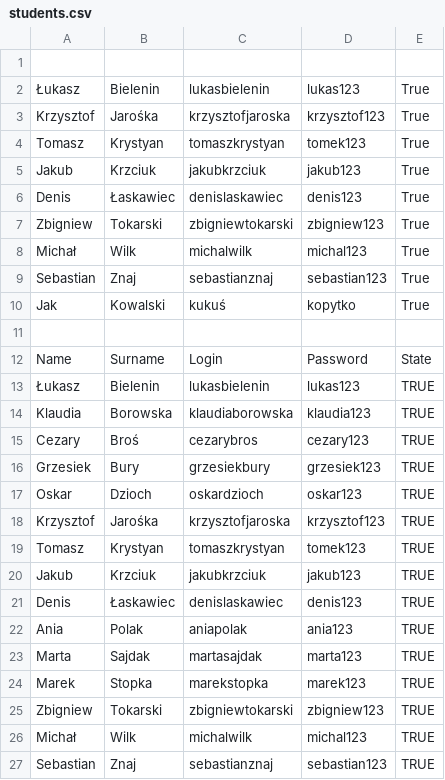
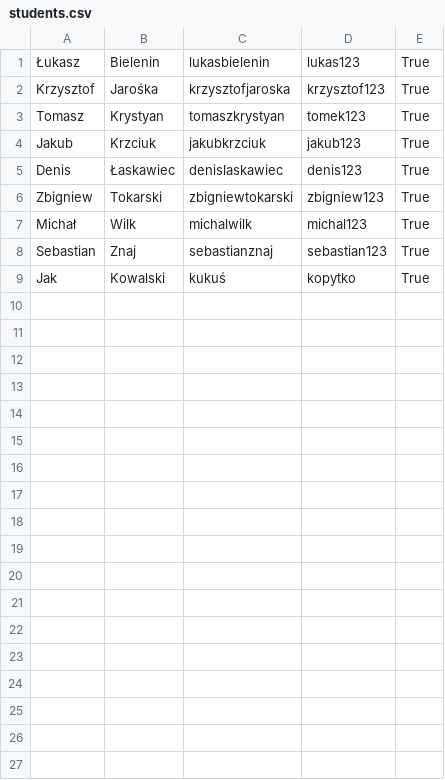
Before and after one commit to ztokarski/python-ccms-project, a CSV file: CSV/students.csv, drawn as a sheet; the diff names each change by its address in the sheet, - before the commit and + after, or states it on an @@ line.

```diff
--- a/CSV/students.csv
+++ b/CSV/students.csv
-row 1: (empty)
-row 11: (empty)
-row 12: Name | Surname | Login | Password | State
-row 13: Łukasz | Bielenin | lukasbielenin | lukas123 | TRUE
-row 14: Klaudia | Borowska | klaudiaborowska | klaudia123 | TRUE
-row 15: Cezary | Broś | cezarybros | cezary123 | TRUE
-row 16: Grzesiek | Bury | grzesiekbury | grzesiek123 | TRUE
-row 17: Oskar | Dzioch | oskardzioch | oskar123 | TRUE
-row 18: Krzysztof | Jarośka | krzysztofjaroska | krzysztof123 | TRUE
-row 19: Tomasz | Krystyan | tomaszkrystyan | tomek123 | TRUE
-row 20: Jakub | Krzciuk | jakubkrzciuk | jakub123 | TRUE
-row 21: Denis | Łaskawiec | denislaskawiec | denis123 | TRUE
-row 22: Ania | Polak | aniapolak | ania123 | TRUE
-row 23: Marta | Sajdak | martasajdak | marta123 | TRUE
-row 24: Marek | Stopka | marekstopka | marek123 | TRUE
-row 25: Zbigniew | Tokarski | zbigniewtokarski | zbigniew123 | TRUE
-row 26: Michał | Wilk | michalwilk | michal123 | TRUE
-row 27: Sebastian | Znaj | sebastianznaj | sebastian123 | TRUE
```
Also changed, not shown: 2 other files.
